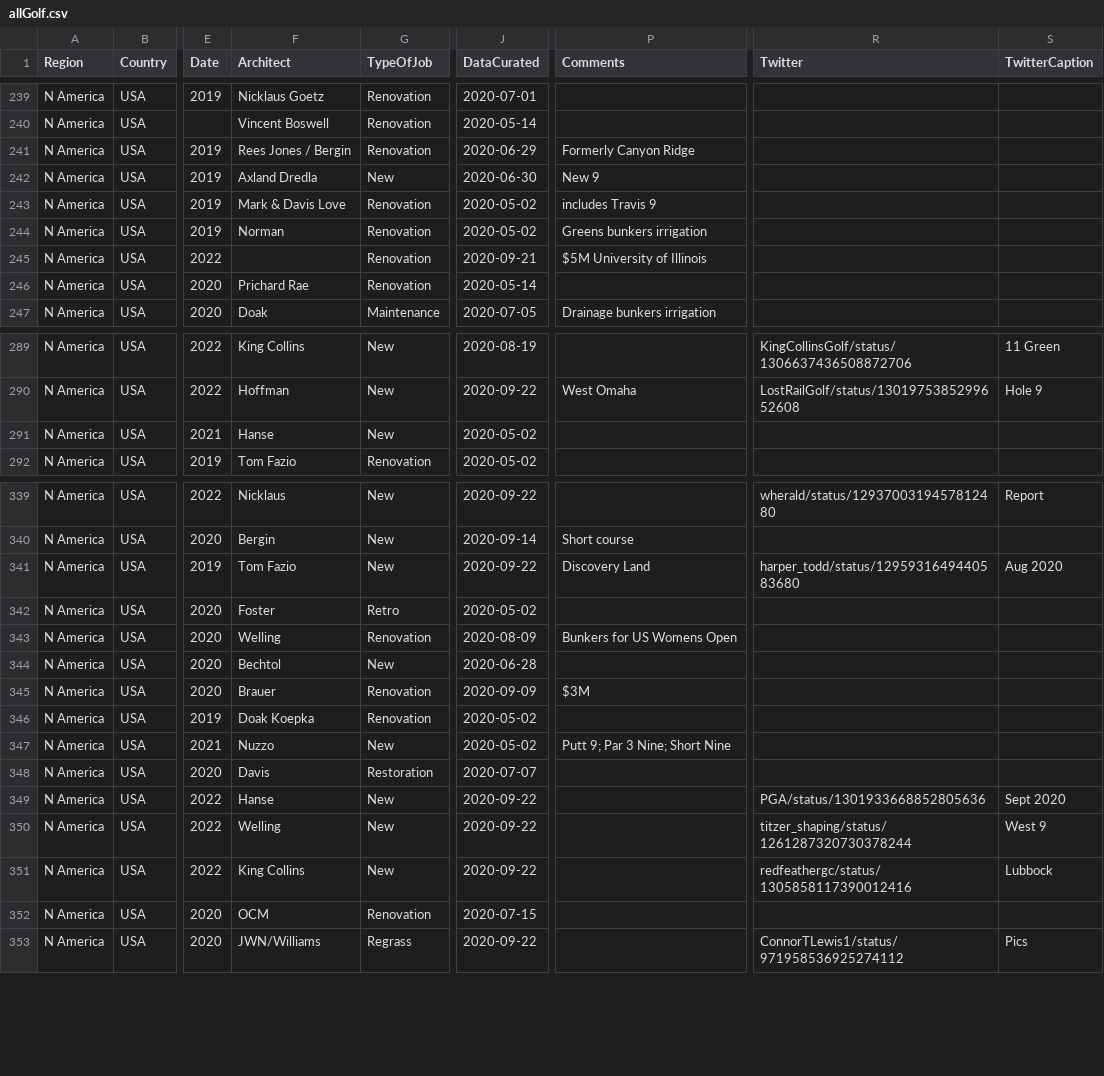
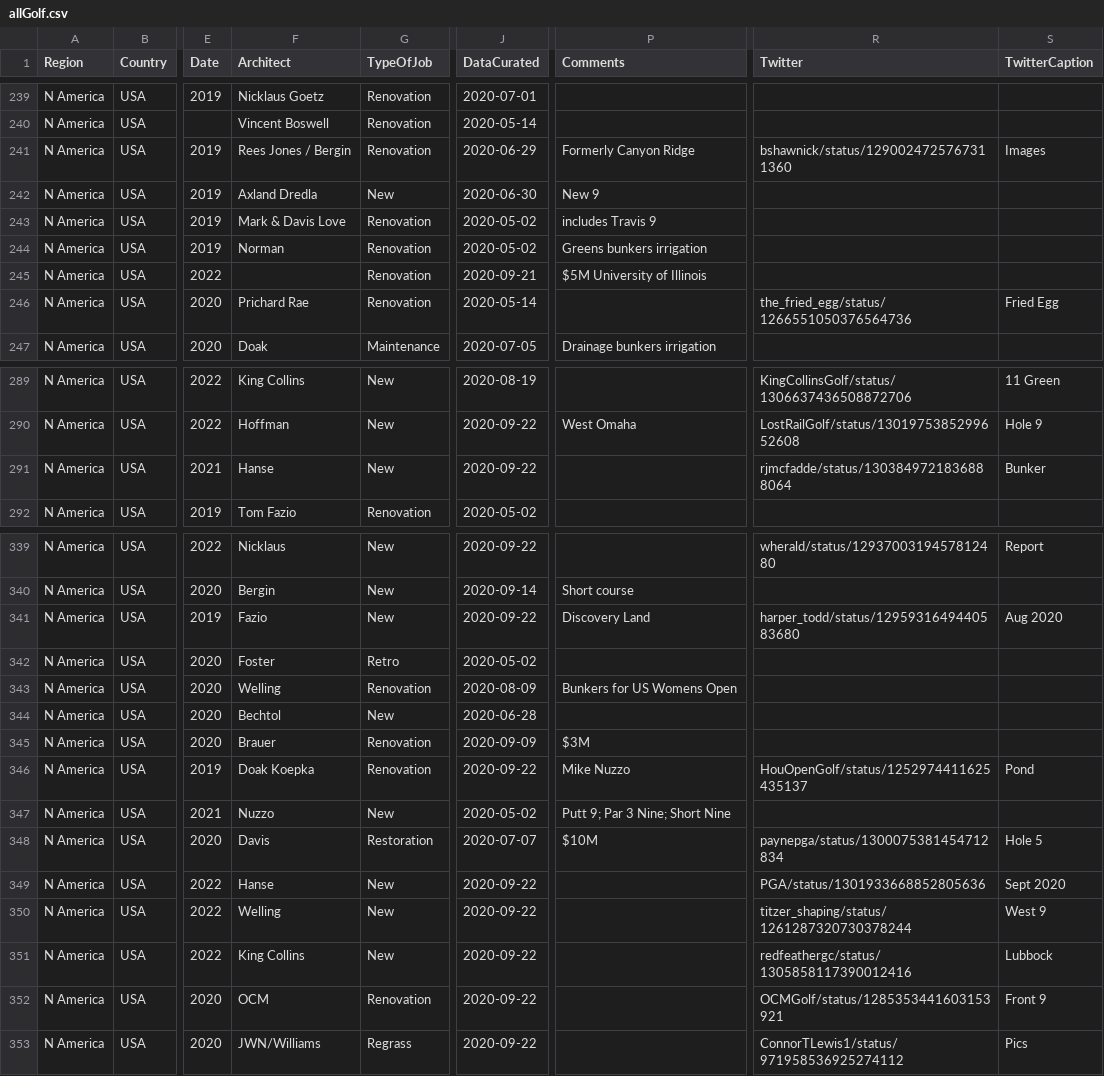
Before and after one commit to thomasvbrown/fescue.github.io, a CSV file: _data/allGolf.csv, drawn as a sheet; only a part is shown, gaps mark what is left out; the diff covers the shown part only; the diff names each change by its address in the sheet, - before the commit and + after, or states it on an @@ line.

Commit message:
Update allGolf.csv

```diff
--- a/_data/allGolf.csv
+++ b/_data/allGolf.csv
-R241 (Twitter): (empty)
+R241 (Twitter): bshawnick/status/1290024725767311360
-S241 (TwitterCaption): (empty)
+S241 (TwitterCaption): Images
-R246 (Twitter): (empty)
+R246 (Twitter): the_fried_egg/status/1266551050376564736
-S246 (TwitterCaption): (empty)
+S246 (TwitterCaption): Fried Egg
-J291 (DataCurated): 2020-05-02
+J291 (DataCurated): 2020-09-22
-R291 (Twitter): (empty)
+R291 (Twitter): rjmcfadde/status/1303849721836888064
-S291 (TwitterCaption): (empty)
+S291 (TwitterCaption): Bunker
-F341 (Architect): Tom Fazio
+F341 (Architect): Fazio
-J346 (DataCurated): 2020-05-02
+J346 (DataCurated): 2020-09-22
-P346 (Comments): (empty)
+P346 (Comments): Mike Nuzzo
-R346 (Twitter): (empty)
+R346 (Twitter): HouOpenGolf/status/1252974411625435137
-S346 (TwitterCaption): (empty)
+S346 (TwitterCaption): Pond
-P348 (Comments): (empty)
+P348 (Comments): $10M
-R348 (Twitter): (empty)
+R348 (Twitter): paynepga/status/1300075381454712834
-S348 (TwitterCaption): (empty)
+S348 (TwitterCaption): Hole 5
-J352 (DataCurated): 2020-07-15
+J352 (DataCurated): 2020-09-22
-R352 (Twitter): (empty)
+R352 (Twitter): OCMGolf/status/1285353441603153921
-S352 (TwitterCaption): (empty)
+S352 (TwitterCaption): Front 9
```
Also changed, not shown: 65 edited cells elsewhere in this file.
